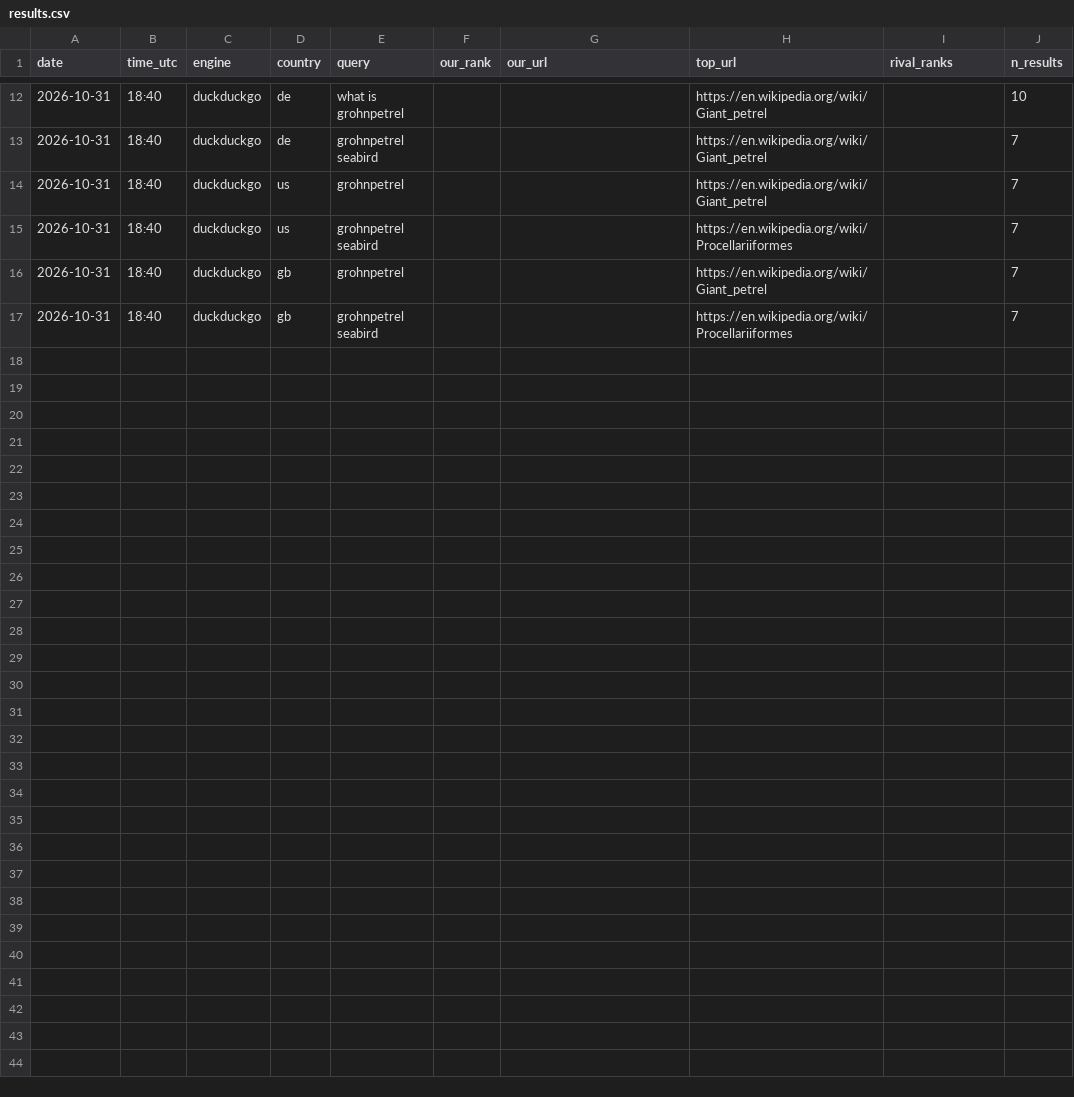
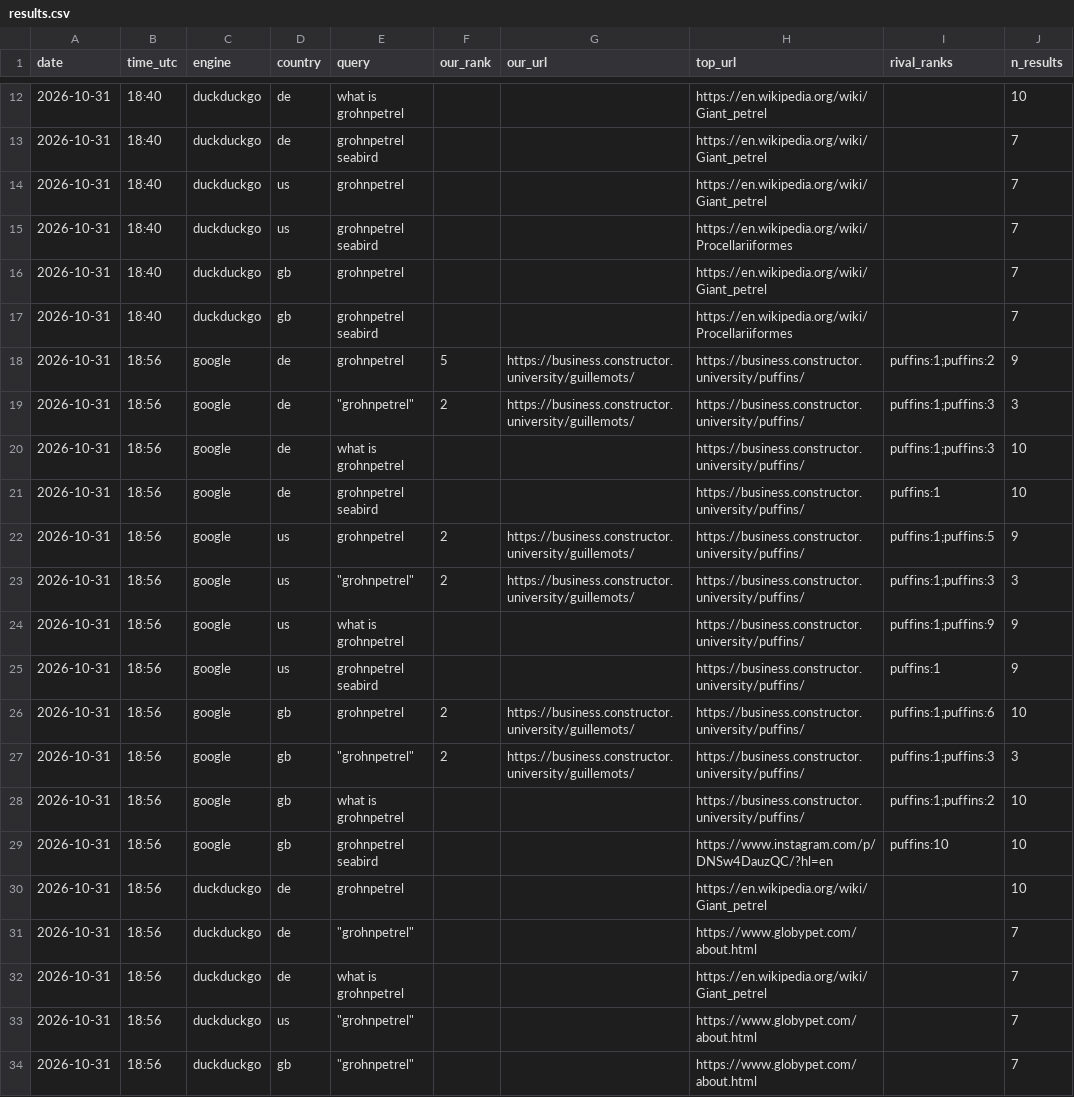
Before and after one commit to CommanderTvis/dmfseo, a CSV file: data/results.csv, drawn as a sheet; only a part is shown, gaps mark what is left out.

```diff
--- a/data/results.csv
+++ b/data/results.csv
@@ -17 +17,18 @@ date,time_utc,engine,country,query,our_rank,our_url,top_url,rival_ranks,n_result
 2026-10-31,18:40,duckduckgo,gb,grohnpetrel seabird,,,https://en.wikipedia.org/wiki/Procellariiformes,,7
+2026-10-31,18:56,google,de,grohnpetrel,5,https://business.constructor.university/guillemots/,https://business.constructor.university/puffins/,puffins:1;puffins:2,9
+2026-10-31,18:56,google,de,"""grohnpetrel""",2,https://business.constructor.university/guillemots/,https://business.constructor.university/puffins/,puffins:1;puffins:3,3
+2026-10-31,18:56,google,de,what is grohnpetrel,,,https://business.constructor.university/puffins/,puffins:1;puffins:3,10
+2026-10-31,18:56,google,de,grohnpetrel seabird,,,https://business.constructor.university/puffins/,puffins:1,10
+2026-10-31,18:56,google,us,grohnpetrel,2,https://business.constructor.university/guillemots/,https://business.constructor.university/puffins/,puffins:1;puffins:5,9
+2026-10-31,18:56,google,us,"""grohnpetrel""",2,https://business.constructor.university/guillemots/,https://business.constructor.university/puffins/,puffins:1;puffins:3,3
+2026-10-31,18:56,google,us,what is grohnpetrel,,,https://business.constructor.university/puffins/,puffins:1;puffins:9,9
+2026-10-31,18:56,google,us,grohnpetrel seabird,,,https://business.constructor.university/puffins/,puffins:1,9
+2026-10-31,18:56,google,gb,grohnpetrel,2,https://business.constructor.university/guillemots/,https://business.constructor.university/puffins/,puffins:1;puffins:6,10
+2026-10-31,18:56,google,gb,"""grohnpetrel""",2,https://business.constructor.university/guillemots/,https://business.constructor.university/puffins/,puffins:1;puffins:3,3
+2026-10-31,18:56,google,gb,what is grohnpetrel,,,https://business.constructor.university/puffins/,puffins:1;puffins:2,10
+2026-10-31,18:56,google,gb,grohnpetrel seabird,,,https://www.instagram.com/p/DNSw4DauzQC/?hl=en,puffins:10,10
+2026-10-31,18:56,duckduckgo,de,grohnpetrel,,,https://en.wikipedia.org/wiki/Giant_petrel,,10
+2026-10-31,18:56,duckduckgo,de,"""grohnpetrel""",,,https://www.globypet.com/about.html,,7
+2026-10-31,18:56,duckduckgo,de,what is grohnpetrel,,,https://en.wikipedia.org/wiki/Giant_petrel,,7
+2026-10-31,18:56,duckduckgo,us,"""grohnpetrel""",,,https://www.globypet.com/about.html,,7
+2026-10-31,18:56,duckduckgo,gb,"""grohnpetrel""",,,https://www.globypet.com/about.html,,7
```
Also changed, not shown: 17 other files.
